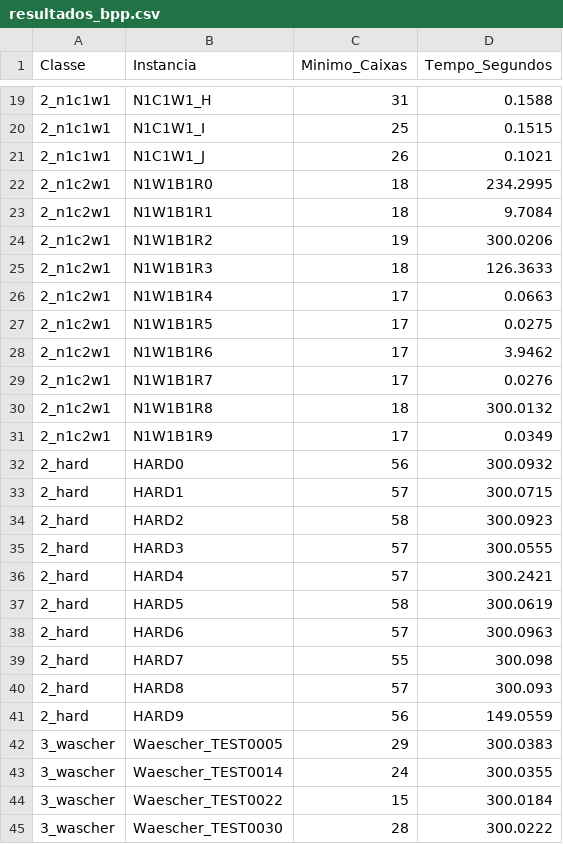
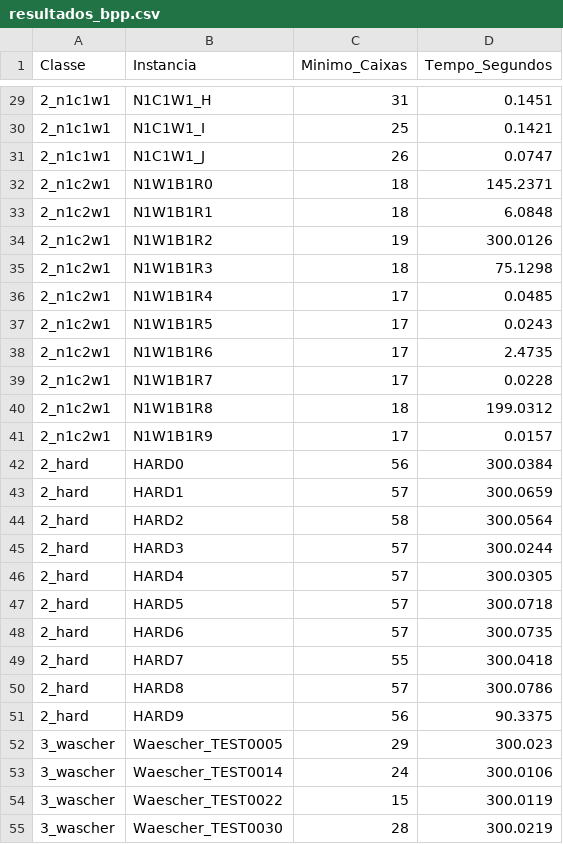
Before and after one commit to dudatsouza/bin-packing-optimization, a CSV file: results/resultados_bpp.csv, drawn as a sheet; only a part is shown, gaps mark what is left out; the diff covers the shown part only.

```diff
--- a/results/resultados_bpp.csv
+++ b/results/resultados_bpp.csv
@@ -19,27 +29,27 @@ Classe,Instancia,Minimo_Caixas,Tempo_Segundos
-2_n1c1w1,N1C1W1_H,31,0.1588
-2_n1c1w1,N1C1W1_I,25,0.1515
-2_n1c1w1,N1C1W1_J,26,0.1021
-2_n1c2w1,N1W1B1R0,18,234.2995
-2_n1c2w1,N1W1B1R1,18,9.7084
-2_n1c2w1,N1W1B1R2,19,300.0206
-2_n1c2w1,N1W1B1R3,18,126.3633
-2_n1c2w1,N1W1B1R4,17,0.0663
-2_n1c2w1,N1W1B1R5,17,0.0275
-2_n1c2w1,N1W1B1R6,17,3.9462
-2_n1c2w1,N1W1B1R7,17,0.0276
-2_n1c2w1,N1W1B1R8,18,300.0132
-2_n1c2w1,N1W1B1R9,17,0.0349
-2_hard,HARD0,56,300.0932
-2_hard,HARD1,57,300.0715
-2_hard,HARD2,58,300.0923
-2_hard,HARD3,57,300.0555
-2_hard,HARD4,57,300.2421
-2_hard,HARD5,58,300.0619
-2_hard,HARD6,57,300.0963
-2_hard,HARD7,55,300.098
-2_hard,HARD8,57,300.093
-2_hard,HARD9,56,149.0559
-3_wascher,Waescher_TEST0005,29,300.0383
-3_wascher,Waescher_TEST0014,24,300.0355
-3_wascher,Waescher_TEST0022,15,300.0184
-3_wascher,Waescher_TEST0030,28,300.0222
+2_n1c1w1,N1C1W1_H,31,0.1451
+2_n1c1w1,N1C1W1_I,25,0.1421
+2_n1c1w1,N1C1W1_J,26,0.0747
+2_n1c2w1,N1W1B1R0,18,145.2371
+2_n1c2w1,N1W1B1R1,18,6.0848
+2_n1c2w1,N1W1B1R2,19,300.0126
+2_n1c2w1,N1W1B1R3,18,75.1298
+2_n1c2w1,N1W1B1R4,17,0.0485
+2_n1c2w1,N1W1B1R5,17,0.0243
+2_n1c2w1,N1W1B1R6,17,2.4735
+2_n1c2w1,N1W1B1R7,17,0.0228
+2_n1c2w1,N1W1B1R8,18,199.0312
+2_n1c2w1,N1W1B1R9,17,0.0157
+2_hard,HARD0,56,300.0384
+2_hard,HARD1,57,300.0659
+2_hard,HARD2,58,300.0564
+2_hard,HARD3,57,300.0244
+2_hard,HARD4,57,300.0305
+2_hard,HARD5,57,300.0718
+2_hard,HARD6,57,300.0735
+2_hard,HARD7,55,300.0418
+2_hard,HARD8,57,300.0786
+2_hard,HARD9,56,90.3375
+3_wascher,Waescher_TEST0005,29,300.023
+3_wascher,Waescher_TEST0014,24,300.0106
+3_wascher,Waescher_TEST0022,15,300.0119
+3_wascher,Waescher_TEST0030,28,300.0219
```
Also changed, not shown: 10 added rows and 54 edited cells elsewhere in this file, results/medias_bpp.csv, 1 other file.
